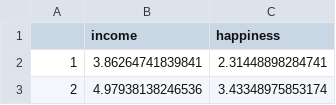
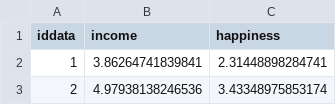
Before and after one commit to vinixnan/material, a CSV file: income.data.csv, drawn as a sheet; only a part is shown.

Commit message:
Add files via upload

```diff
--- a/income.data.csv
+++ b/income.data.csv
@@ -1,2 +1,2 @@
-"","income","happiness"
+"iddata","income","happiness"
 "1",3.86264741839841,2.31448898284741
```
